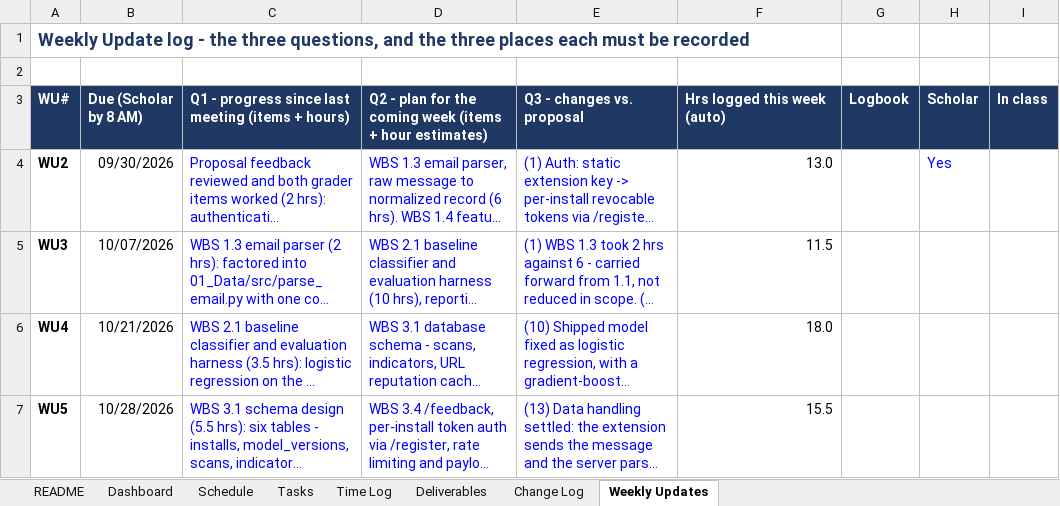
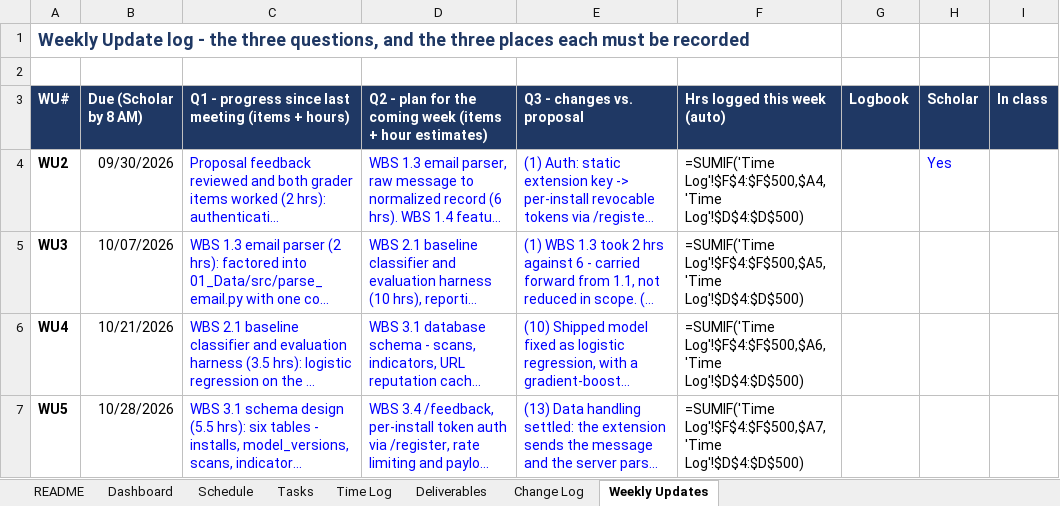
Before and after one commit to connorschell/PhishLens, an Excel workbook: PhishLens_Capstone_Tracker.xlsx, sheet Weekly Updates, drawn as a sheet; only a part is shown; long unchanged cells end in …; values as stored, in another font and other column widths than the file's, no borders; formulas without a stored value are shown as written; the diff covers the shown part only; the diff names each change by its address in the sheet, - before the commit and + after, or states it on an @@ line.

```diff
--- a/PhishLens_Capstone_Tracker.xlsx (sheet Weekly Updates)
+++ b/PhishLens_Capstone_Tracker.xlsx (sheet Weekly Updates)
-F4: 13.0
+F4: =SUMIF('Time Log'!$F$4:$F$500,$A4,'Time Log'!$D$4:$D$500)
-F5: 11.5
+F5: =SUMIF('Time Log'!$F$4:$F$500,$A5,'Time Log'!$D$4:$D$500)
-F6: 18.0
+F6: =SUMIF('Time Log'!$F$4:$F$500,$A6,'Time Log'!$D$4:$D$500)
-F7: 15.5
+F7: =SUMIF('Time Log'!$F$4:$F$500,$A7,'Time Log'!$D$4:$D$500)
```
Also changed, not shown: 7 edited cells elsewhere in this sheet, sheet Time Log, sheet Tasks, sheet Dashboard, sheet Schedule, sheet Change Log, charts or pictures, 28 other files.
